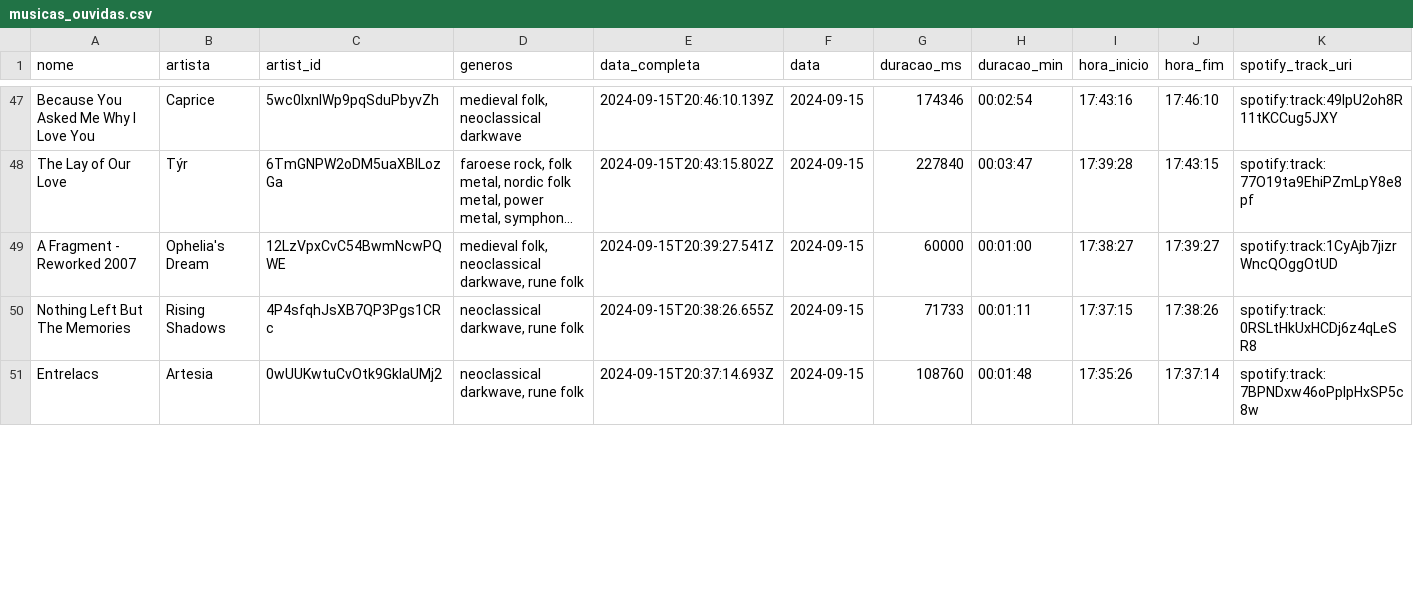
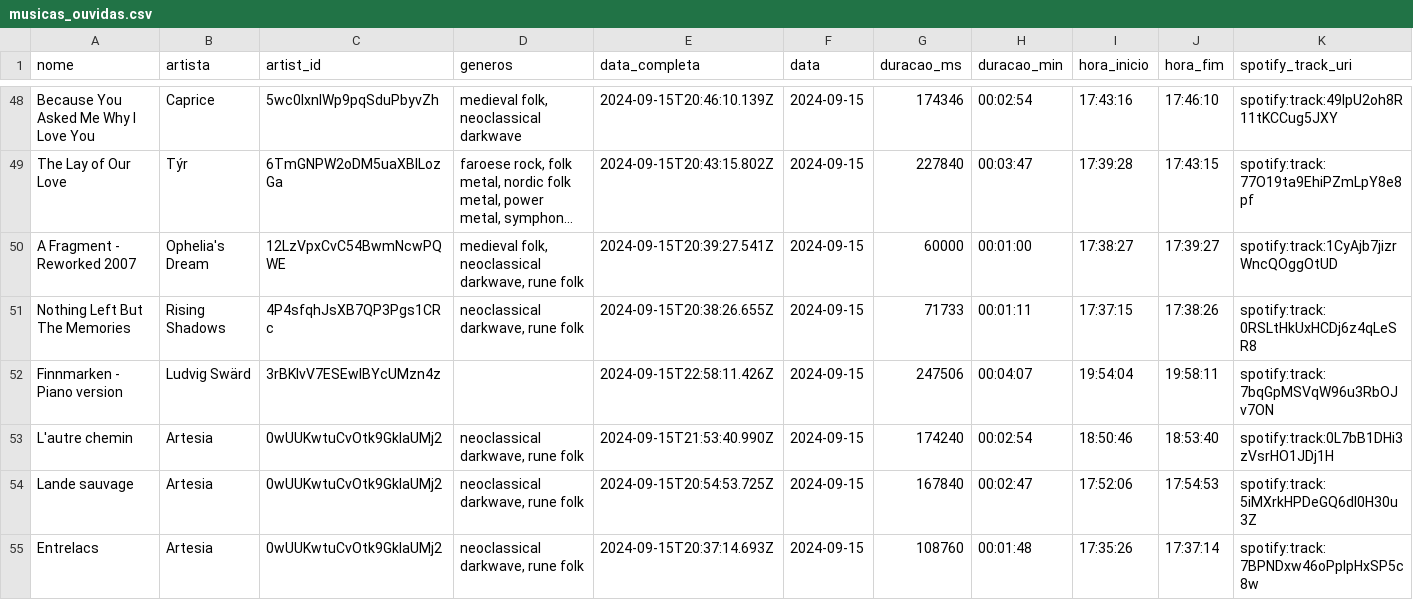
Before and after one commit to Sissaz/spotify, a CSV file: src/assets/musicas_ouvidas.csv, drawn as a sheet; only a part is shown, gaps mark what is left out; long unchanged cells end in …; rows hold the shown columns only; the diff covers the shown part only; the diff names each change by its address in the sheet, - before the commit and + after, or states it on an @@ line.

```diff
--- a/src/assets/musicas_ouvidas.csv
+++ b/src/assets/musicas_ouvidas.csv
+row 53: L'autre chemin | Artesia | 0wUUKwtuCvOtk9GklaUMj2 | neoclassical darkwave, rune folk | 2024-09-15T21:53:40.990Z | 2024-09-15 | 174240 | 00:02:54 | 18:50:46 | 18:53:40 | spotify:track:0L7bB1DHi3zVsrHO1JDj1H
+row 54: Lande sauvage | Artesia | 0wUUKwtuCvOtk9GklaUMj2 | neoclassical darkwave, rune folk | 2024-09-15T20:54:53.725Z | 2024-09-15 | 167840 | 00:02:47 | 17:52:06 | 17:54:53 | spotify:track:5iMXrkHPDeGQ6dl0H30u3Z
```
Also changed, not shown: 1 added row and 2 edited cells elsewhere in this file.
